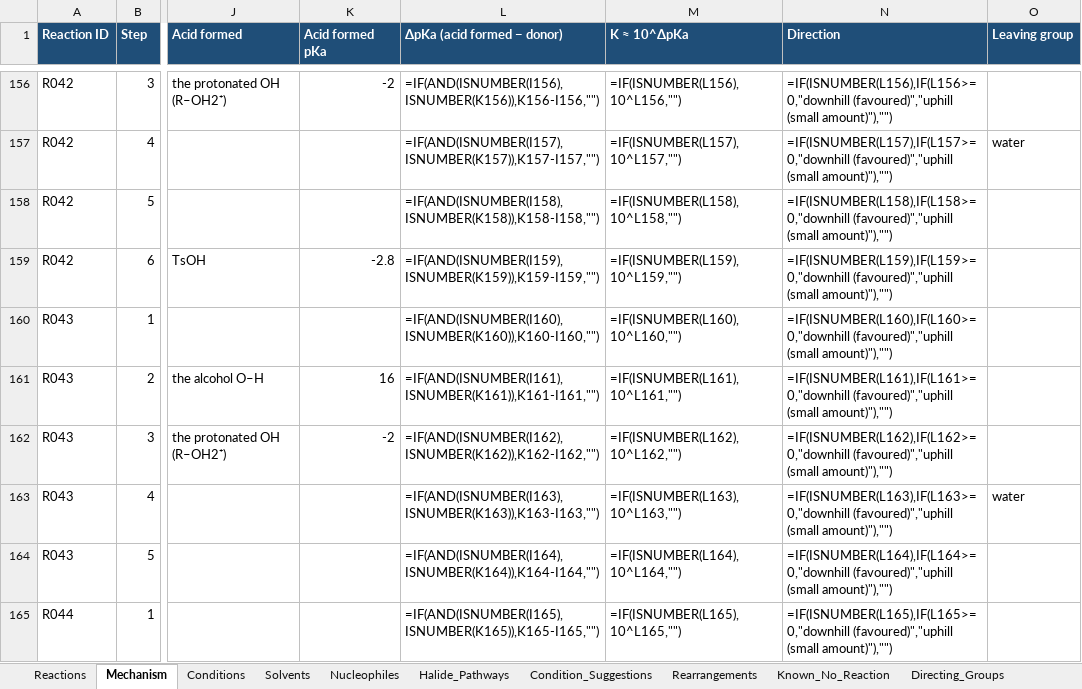
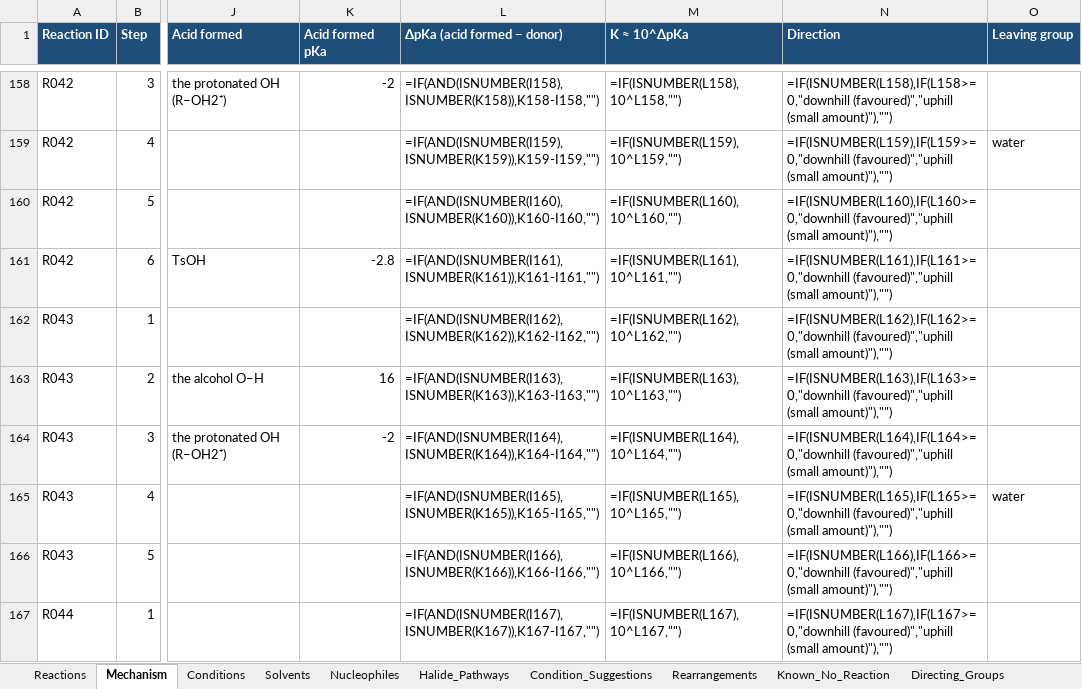
Before and after one commit to agile-glitch/organic-chem-app-web, an Excel workbook: reaction_rules.xlsx, sheet Mechanism, drawn as a sheet; only a part is shown, gaps mark what is left out; values as stored, in another font and other column widths than the file's, no borders; formulas without a stored value are shown as written; addresses are those after the commit; the diff covers the shown part only; the diff names each change by its address in the sheet, - before the commit and + after, or states it on an @@ line.

```diff
--- a/reaction_rules.xlsx (sheet Mechanism)
+++ b/reaction_rules.xlsx (sheet Mechanism)
-L158 (ΔpKa (acid formed − donor)): =IF(AND(ISNUMBER(I156),ISNUMBER(K156)),K156-I156,"")
+L158 (ΔpKa (acid formed − donor)): =IF(AND(ISNUMBER(I158),ISNUMBER(K158)),K158-I158,"")
-M158 (K ≈ 10^ΔpKa): =IF(ISNUMBER(L156),10^L156,"")
+M158 (K ≈ 10^ΔpKa): =IF(ISNUMBER(L158),10^L158,"")
-N158 (Direction): =IF(ISNUMBER(L156),IF(L156>=0,"downhill (favoured)","uphill (small…
+N158 (Direction): =IF(ISNUMBER(L158),IF(L158>=0,"downhill (favoured)","uphill (small…
-L159 (ΔpKa (acid formed − donor)): =IF(AND(ISNUMBER(I157),ISNUMBER(K157)),K157-I157,"")
+L159 (ΔpKa (acid formed − donor)): =IF(AND(ISNUMBER(I159),ISNUMBER(K159)),K159-I159,"")
-M159 (K ≈ 10^ΔpKa): =IF(ISNUMBER(L157),10^L157,"")
+M159 (K ≈ 10^ΔpKa): =IF(ISNUMBER(L159),10^L159,"")
-N159 (Direction): =IF(ISNUMBER(L157),IF(L157>=0,"downhill (favoured)","uphill (small…
+N159 (Direction): =IF(ISNUMBER(L159),IF(L159>=0,"downhill (favoured)","uphill (small…
-L160 (ΔpKa (acid formed − donor)): =IF(AND(ISNUMBER(I158),ISNUMBER(K158)),K158-I158,"")
+L160 (ΔpKa (acid formed − donor)): =IF(AND(ISNUMBER(I160),ISNUMBER(K160)),K160-I160,"")
-M160 (K ≈ 10^ΔpKa): =IF(ISNUMBER(L158),10^L158,"")
+M160 (K ≈ 10^ΔpKa): =IF(ISNUMBER(L160),10^L160,"")
-N160 (Direction): =IF(ISNUMBER(L158),IF(L158>=0,"downhill (favoured)","uphill (small…
+N160 (Direction): =IF(ISNUMBER(L160),IF(L160>=0,"downhill (favoured)","uphill (small…
-L161 (ΔpKa (acid formed − donor)): =IF(AND(ISNUMBER(I159),ISNUMBER(K159)),K159-I159,"")
+L161 (ΔpKa (acid formed − donor)): =IF(AND(ISNUMBER(I161),ISNUMBER(K161)),K161-I161,"")
-M161 (K ≈ 10^ΔpKa): =IF(ISNUMBER(L159),10^L159,"")
+M161 (K ≈ 10^ΔpKa): =IF(ISNUMBER(L161),10^L161,"")
-N161 (Direction): =IF(ISNUMBER(L159),IF(L159>=0,"downhill (favoured)","uphill (small…
+N161 (Direction): =IF(ISNUMBER(L161),IF(L161>=0,"downhill (favoured)","uphill (small…
-L162 (ΔpKa (acid formed − donor)): =IF(AND(ISNUMBER(I160),ISNUMBER(K160)),K160-I160,"")
+L162 (ΔpKa (acid formed − donor)): =IF(AND(ISNUMBER(I162),ISNUMBER(K162)),K162-I162,"")
-M162 (K ≈ 10^ΔpKa): =IF(ISNUMBER(L160),10^L160,"")
+M162 (K ≈ 10^ΔpKa): =IF(ISNUMBER(L162),10^L162,"")
-N162 (Direction): =IF(ISNUMBER(L160),IF(L160>=0,"downhill (favoured)","uphill (small…
+N162 (Direction): =IF(ISNUMBER(L162),IF(L162>=0,"downhill (favoured)","uphill (small…
-L163 (ΔpKa (acid formed − donor)): =IF(AND(ISNUMBER(I161),ISNUMBER(K161)),K161-I161,"")
+L163 (ΔpKa (acid formed − donor)): =IF(AND(ISNUMBER(I163),ISNUMBER(K163)),K163-I163,"")
-M163 (K ≈ 10^ΔpKa): =IF(ISNUMBER(L161),10^L161,"")
+M163 (K ≈ 10^ΔpKa): =IF(ISNUMBER(L163),10^L163,"")
-N163 (Direction): =IF(ISNUMBER(L161),IF(L161>=0,"downhill (favoured)","uphill (small…
+N163 (Direction): =IF(ISNUMBER(L163),IF(L163>=0,"downhill (favoured)","uphill (small…
-L164 (ΔpKa (acid formed − donor)): =IF(AND(ISNUMBER(I162),ISNUMBER(K162)),K162-I162,"")
+L164 (ΔpKa (acid formed − donor)): =IF(AND(ISNUMBER(I164),ISNUMBER(K164)),K164-I164,"")
-M164 (K ≈ 10^ΔpKa): =IF(ISNUMBER(L162),10^L162,"")
+M164 (K ≈ 10^ΔpKa): =IF(ISNUMBER(L164),10^L164,"")
-N164 (Direction): =IF(ISNUMBER(L162),IF(L162>=0,"downhill (favoured)","uphill (small…
+N164 (Direction): =IF(ISNUMBER(L164),IF(L164>=0,"downhill (favoured)","uphill (small…
-L165 (ΔpKa (acid formed − donor)): =IF(AND(ISNUMBER(I163),ISNUMBER(K163)),K163-I163,"")
+L165 (ΔpKa (acid formed − donor)): =IF(AND(ISNUMBER(I165),ISNUMBER(K165)),K165-I165,"")
-M165 (K ≈ 10^ΔpKa): =IF(ISNUMBER(L163),10^L163,"")
+M165 (K ≈ 10^ΔpKa): =IF(ISNUMBER(L165),10^L165,"")
-N165 (Direction): =IF(ISNUMBER(L163),IF(L163>=0,"downhill (favoured)","uphill (small…
+N165 (Direction): =IF(ISNUMBER(L165),IF(L165>=0,"downhill (favoured)","uphill (small…
-L166 (ΔpKa (acid formed − donor)): =IF(AND(ISNUMBER(I164),ISNUMBER(K164)),K164-I164,"")
+L166 (ΔpKa (acid formed − donor)): =IF(AND(ISNUMBER(I166),ISNUMBER(K166)),K166-I166,"")
-M166 (K ≈ 10^ΔpKa): =IF(ISNUMBER(L164),10^L164,"")
+M166 (K ≈ 10^ΔpKa): =IF(ISNUMBER(L166),10^L166,"")
-N166 (Direction): =IF(ISNUMBER(L164),IF(L164>=0,"downhill (favoured)","uphill (small…
+N166 (Direction): =IF(ISNUMBER(L166),IF(L166>=0,"downhill (favoured)","uphill (small…
-L167 (ΔpKa (acid formed − donor)): =IF(AND(ISNUMBER(I165),ISNUMBER(K165)),K165-I165,"")
+L167 (ΔpKa (acid formed − donor)): =IF(AND(ISNUMBER(I167),ISNUMBER(K167)),K167-I167,"")
-M167 (K ≈ 10^ΔpKa): =IF(ISNUMBER(L165),10^L165,"")
+M167 (K ≈ 10^ΔpKa): =IF(ISNUMBER(L167),10^L167,"")
-N167 (Direction): =IF(ISNUMBER(L165),IF(L165>=0,"downhill (favoured)","uphill (small…
+N167 (Direction): =IF(ISNUMBER(L167),IF(L167>=0,"downhill (favoured)","uphill (small…
```
Also changed, not shown: 2 added rows and 186 edited cells elsewhere in this sheet, 1 other file.
